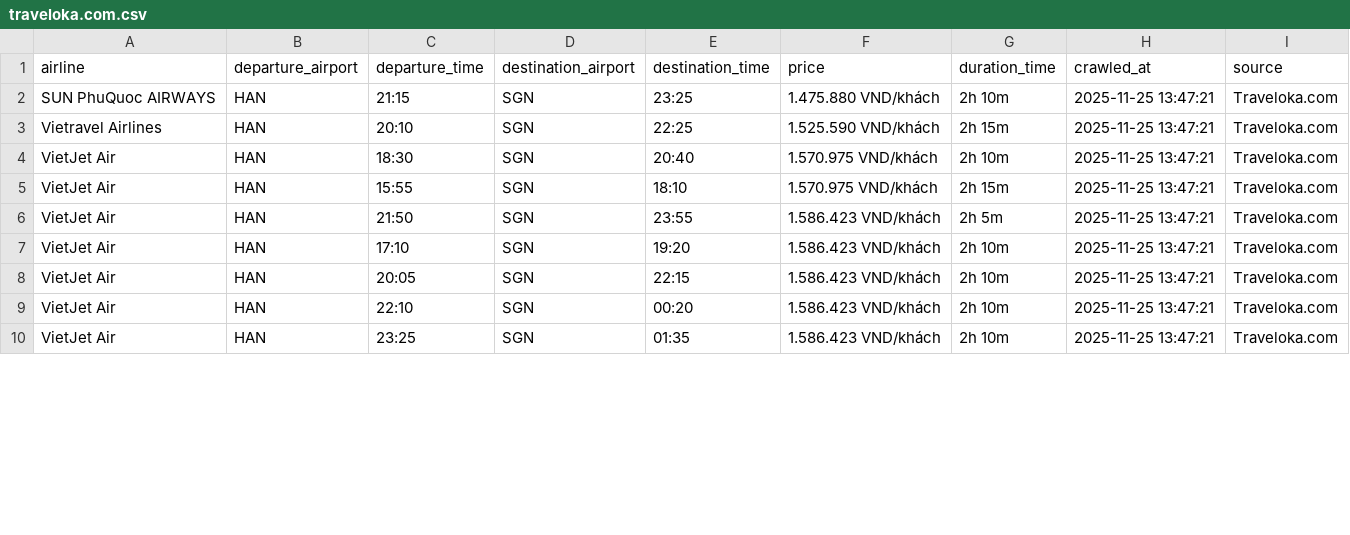
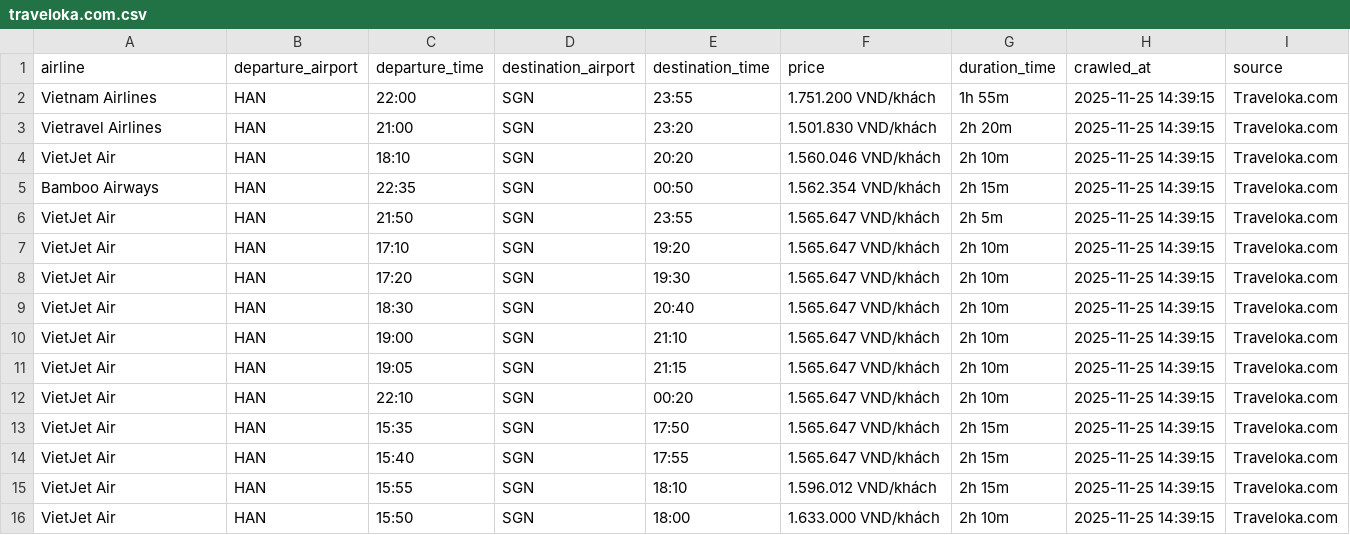
Before and after one commit to nguyen-tuankiet/data_warehouse, a CSV file: data/scrap_20251125/traveloka.com.csv, drawn as a sheet; only a part is shown; the diff covers the shown part only.

```diff
--- a/data/scrap_20251125/traveloka.com.csv
+++ b/data/scrap_20251125/traveloka.com.csv
@@ -1,10 +1,16 @@
 airline,departure_airport,departure_time,destination_airport,destination_time,price,duration_time,crawled_at,source
-SUN PhuQuoc AIRWAYS,HAN,21:15,SGN,23:25,1.475.880 VND/khách,2h 10m,2025-11-25 13:47:21,Traveloka.com
-Vietravel Airlines,HAN,20:10,SGN,22:25,1.525.590 VND/khách,2h 15m,2025-11-25 13:47:21,Traveloka.com
-VietJet Air,HAN,18:30,SGN,20:40,1.570.975 VND/khách,2h 10m,2025-11-25 13:47:21,Traveloka.com
-VietJet Air,HAN,15:55,SGN,18:10,1.570.975 VND/khách,2h 15m,2025-11-25 13:47:21,Traveloka.com
-VietJet Air,HAN,21:50,SGN,23:55,1.586.423 VND/khách,2h 5m,2025-11-25 13:47:21,Traveloka.com
-VietJet Air,HAN,17:10,SGN,19:20,1.586.423 VND/khách,2h 10m,2025-11-25 13:47:21,Traveloka.com
-VietJet Air,HAN,20:05,SGN,22:15,1.586.423 VND/khách,2h 10m,2025-11-25 13:47:21,Traveloka.com
-VietJet Air,HAN,22:10,SGN,00:20,1.586.423 VND/khách,2h 10m,2025-11-25 13:47:21,Traveloka.com
-VietJet Air,HAN,23:25,SGN,01:35,1.586.423 VND/khách,2h 10m,2025-11-25 13:47:21,Traveloka.com
+Vietnam Airlines,HAN,22:00,SGN,23:55,1.751.200 VND/khách,1h 55m,2025-11-25 14:39:15,Traveloka.com
+Vietravel Airlines,HAN,21:00,SGN,23:20,1.501.830 VND/khách,2h 20m,2025-11-25 14:39:15,Traveloka.com
+VietJet Air,HAN,18:10,SGN,20:20,1.560.046 VND/khách,2h 10m,2025-11-25 14:39:15,Traveloka.com
+Bamboo Airways,HAN,22:35,SGN,00:50,1.562.354 VND/khách,2h 15m,2025-11-25 14:39:15,Traveloka.com
+VietJet Air,HAN,21:50,SGN,23:55,1.565.647 VND/khách,2h 5m,2025-11-25 14:39:15,Traveloka.com
+VietJet Air,HAN,17:10,SGN,19:20,1.565.647 VND/khách,2h 10m,2025-11-25 14:39:15,Traveloka.com
+VietJet Air,HAN,17:20,SGN,19:30,1.565.647 VND/khách,2h 10m,2025-11-25 14:39:15,Traveloka.com
+VietJet Air,HAN,18:30,SGN,20:40,1.565.647 VND/khách,2h 10m,2025-11-25 14:39:15,Traveloka.com
+VietJet Air,HAN,19:00,SGN,21:10,1.565.647 VND/khách,2h 10m,2025-11-25 14:39:15,Traveloka.com
+VietJet Air,HAN,19:05,SGN,21:15,1.565.647 VND/khách,2h 10m,2025-11-25 14:39:15,Traveloka.com
+VietJet Air,HAN,22:10,SGN,00:20,1.565.647 VND/khách,2h 10m,2025-11-25 14:39:15,Traveloka.com
+VietJet Air,HAN,15:35,SGN,17:50,1.565.647 VND/khách,2h 15m,2025-11-25 14:39:15,Traveloka.com
+VietJet Air,HAN,15:40,SGN,17:55,1.565.647 VND/khách,2h 15m,2025-11-25 14:39:15,Traveloka.com
+VietJet Air,HAN,15:55,SGN,18:10,1.596.012 VND/khách,2h 15m,2025-11-25 14:39:15,Traveloka.com
+VietJet Air,HAN,15:50,SGN,18:00,1.633.000 VND/khách,2h 10m,2025-11-25 14:39:15,Traveloka.com
```
Also changed, not shown: 5 added rows, 1 removed row and 47 edited cells elsewhere in this file, 5 other files.
